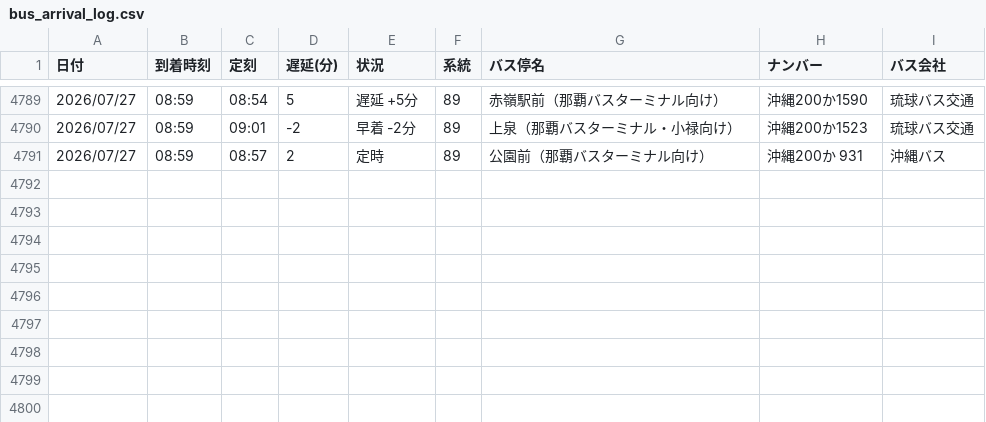
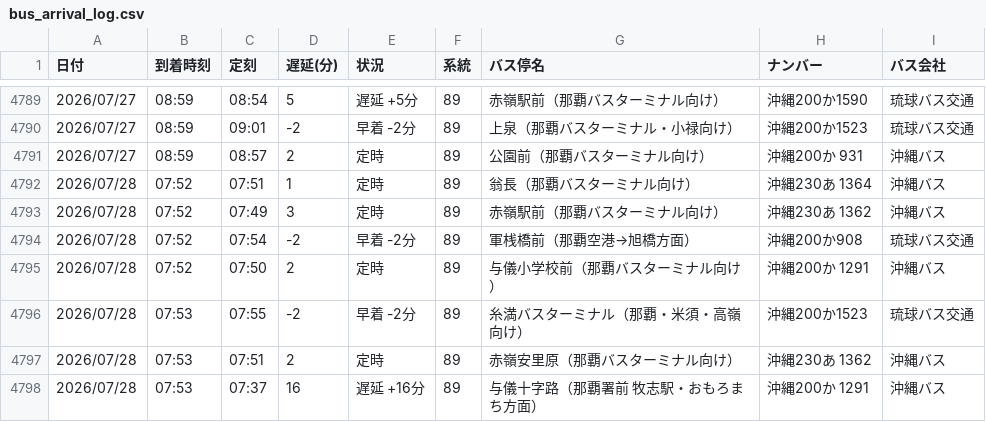
Before and after one commit to uy819/bus-tracker, a CSV file: bus_arrival_log.csv, drawn as a sheet; only a part is shown, gaps mark what is left out.

```diff
--- a/bus_arrival_log.csv
+++ b/bus_arrival_log.csv
@@ -4791 +4791,8 @@
 2026/07/27,08:59,08:57,2,定時,89,公園前（那覇バスターミナル向け）,沖縄200か 931,沖縄バス
+2026/07/28,07:52,07:51,1,定時,89,翁長（那覇バスターミナル向け）,沖縄230あ 1364,沖縄バス
+2026/07/28,07:52,07:49,3,定時,89,赤嶺駅前（那覇バスターミナル向け）,沖縄230あ 1362,沖縄バス
+2026/07/28,07:52,07:54,-2,早着 -2分,89,軍桟橋前（那覇空港→旭橋方面）,沖縄200か908,琉球バス交通
+2026/07/28,07:52,07:50,2,定時,89,与儀小学校前（那覇バスターミナル向け）,沖縄200か 1291,沖縄バス
+2026/07/28,07:53,07:55,-2,早着 -2分,89,糸満バスターミナル（那覇・米須・高嶺向け）,沖縄200か1523,琉球バス交通
+2026/07/28,07:53,07:51,2,定時,89,赤嶺安里原（那覇バスターミナル向け）,沖縄230あ 1362,沖縄バス
+2026/07/28,07:53,07:37,16,遅延 +16分,89,与儀十字路（那覇署前　牧志駅・おもろまち方面）,沖縄200か 1291,沖縄バス
```
Also changed, not shown: 1 other file.
